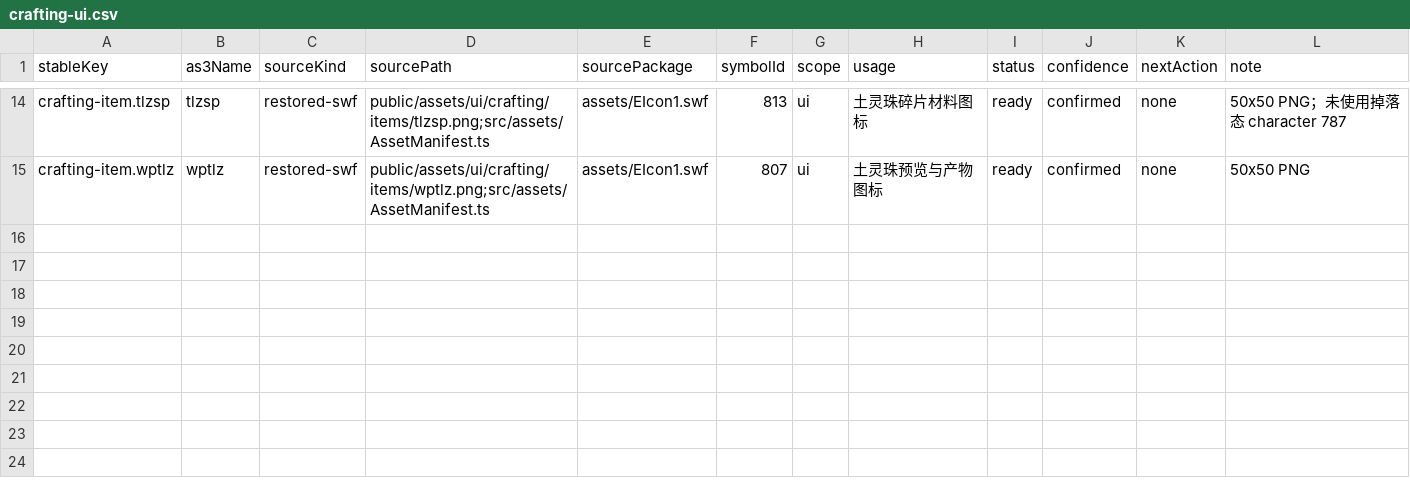
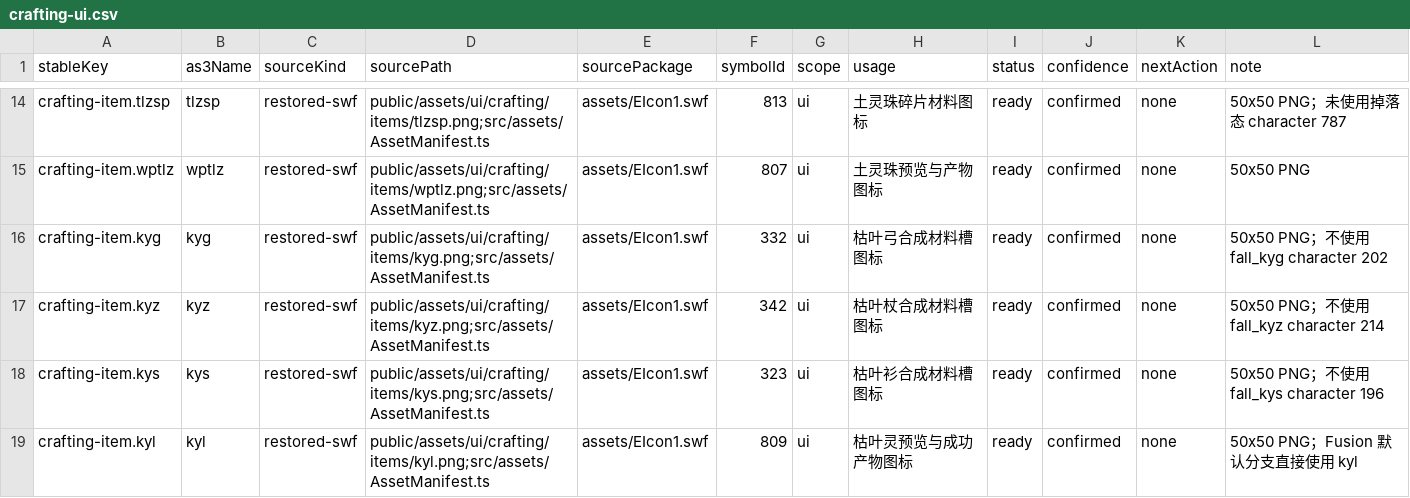
Before and after one commit to kagami-kasumi/zaomengxiyou3-zaixutiantingpian-phaser-version, a CSV file: docs/reverse-engineering/asset-annotation/annotations/crafting-ui.csv, drawn as a sheet; only a part is shown, gaps mark what is left out; the diff names each change by its address in the sheet, - before the commit and + after, or states it on an @@ line.

Commit message:
feat: complete crafting furnace visual line

```diff
--- a/docs/reverse-engineering/asset-annotation/annotations/crafting-ui.csv
+++ b/docs/reverse-engineering/asset-annotation/annotations/crafting-ui.csv
+row 16: crafting-item.kyg | kyg | restored-swf | public/assets/ui/crafting/items/kyg.png;src/assets/AssetManifest.ts | assets/EIcon1.swf | 332 | ui | 枯叶弓合成材料槽图标 | ready | confirmed | none | 50x50 PNG；不使用 fall_kyg character 202
+row 17: crafting-item.kyz | kyz | restored-swf | public/assets/ui/crafting/items/kyz.png;src/assets/AssetManifest.ts | assets/EIcon1.swf | 342 | ui | 枯叶杖合成材料槽图标 | ready | confirmed | none | 50x50 PNG；不使用 fall_kyz character 214
+row 18: crafting-item.kys | kys | restored-swf | public/assets/ui/crafting/items/kys.png;src/assets/AssetManifest.ts | assets/EIcon1.swf | 323 | ui | 枯叶衫合成材料槽图标 | ready | confirmed | none | 50x50 PNG；不使用 fall_kys character 196
+row 19: crafting-item.kyl | kyl | restored-swf | public/assets/ui/crafting/items/kyl.png;src/assets/AssetManifest.ts | assets/EIcon1.swf | 809 | ui | 枯叶灵预览与成功产物图标 | ready | confirmed | none | 50x50 PNG；Fusion 默认分支直接使用 kyl
```
Also changed, not shown: 17 other files.
